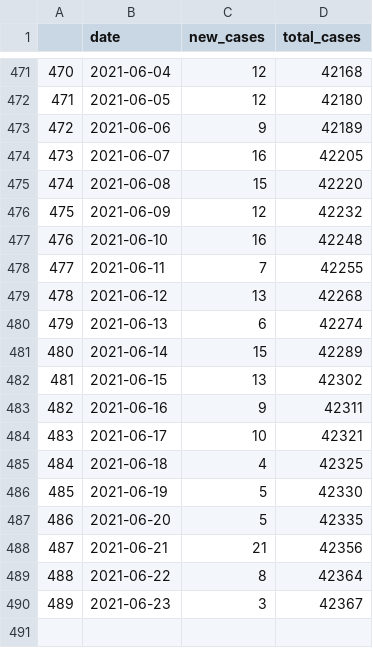
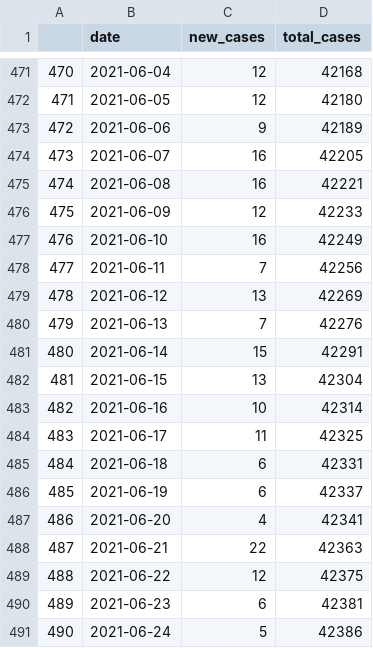
Before and after one commit to stanfordfuturebay/stanfordfuturebay.github.io, a CSV file: covid19/smc_cases_scraped.csv, drawn as a sheet; only a part is shown, gaps mark what is left out.

```diff
--- a/covid19/smc_cases_scraped.csv
+++ b/covid19/smc_cases_scraped.csv
@@ -474,17 +474,18 @@
 "473",2021-06-07,"16",42205
-"474",2021-06-08,"15",42220
-"475",2021-06-09,"12",42232
-"476",2021-06-10,"16",42248
-"477",2021-06-11,"7",42255
-"478",2021-06-12,"13",42268
-"479",2021-06-13,"6",42274
-"480",2021-06-14,"15",42289
-"481",2021-06-15,"13",42302
-"482",2021-06-16,"9",42311
-"483",2021-06-17,"10",42321
-"484",2021-06-18,"4",42325
-"485",2021-06-19,"5",42330
-"486",2021-06-20,"5",42335
-"487",2021-06-21,"21",42356
-"488",2021-06-22,"8",42364
-"489",2021-06-23,"3",42367
+"474",2021-06-08,"16",42221
+"475",2021-06-09,"12",42233
+"476",2021-06-10,"16",42249
+"477",2021-06-11,"7",42256
+"478",2021-06-12,"13",42269
+"479",2021-06-13,"7",42276
+"480",2021-06-14,"15",42291
+"481",2021-06-15,"13",42304
+"482",2021-06-16,"10",42314
+"483",2021-06-17,"11",42325
+"484",2021-06-18,"6",42331
+"485",2021-06-19,"6",42337
+"486",2021-06-20,"4",42341
+"487",2021-06-21,"22",42363
+"488",2021-06-22,"12",42375
+"489",2021-06-23,"6",42381
+"490",2021-06-24,"5",42386
```
Also changed, not shown: covid19/smc_covid_dem_data_scraped.csv, covid19/smc_tests_scraped.csv, 1 other file.
